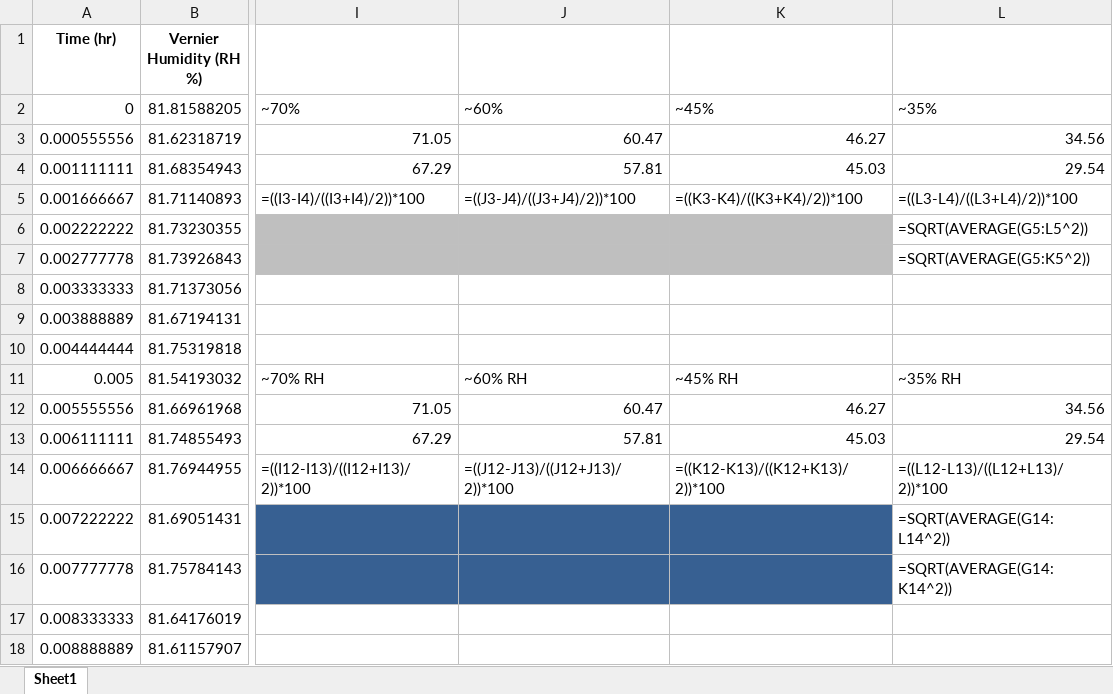
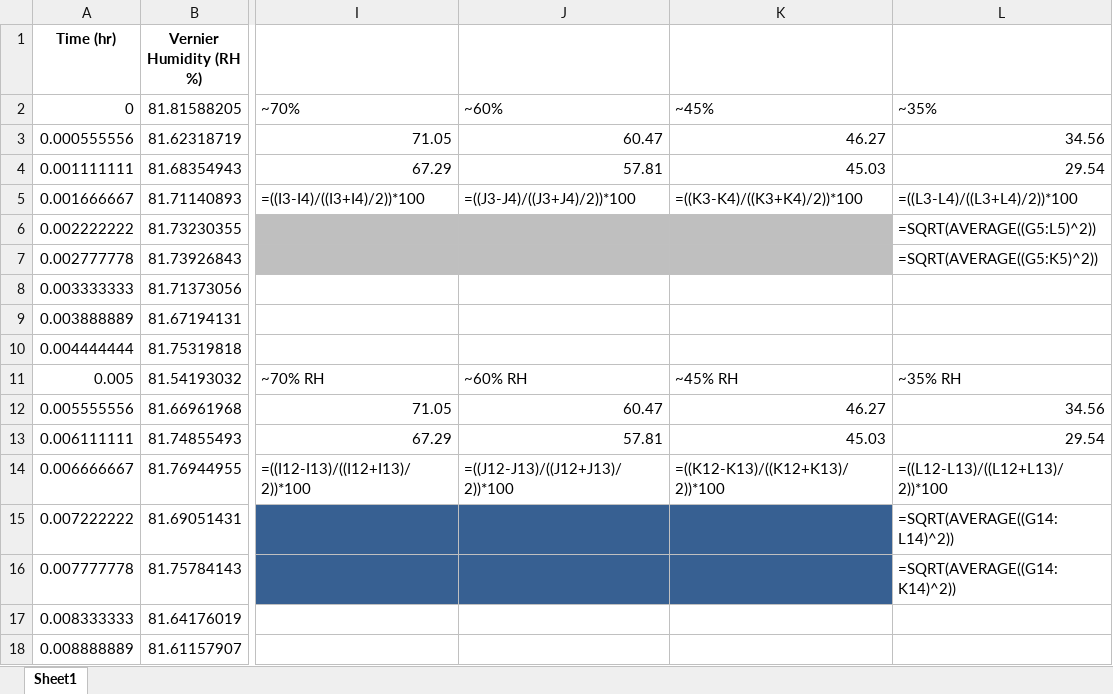
Before and after one commit to esavant/es-weather-station, an Excel workbook: DHT22/DHT22-Humidity-Accuracy-Test/Data Analysis/aligned_humidity_data.xlsx, sheet Sheet1, drawn as a sheet; only a part is shown, gaps mark what is left out; values as stored, in another font and other column widths than the file's, no borders; formulas are shown in place of their values; charts and pictures and table styles not drawn; the diff names each change by its address in the sheet, - before the commit and + after, or states it on an @@ line.

Commit message:
File Update

```diff
--- a/DHT22/DHT22-Humidity-Accuracy-Test/Data Analysis/aligned_humidity_data.xlsx (sheet Sheet1)
+++ b/DHT22/DHT22-Humidity-Accuracy-Test/Data Analysis/aligned_humidity_data.xlsx (sheet Sheet1)
-L6: =SQRT(AVERAGE(G5:L5^2))
+L6: =SQRT(AVERAGE((G5:L5)^2))
-L7: =SQRT(AVERAGE(G5:K5^2))
+L7: =SQRT(AVERAGE((G5:K5)^2))
-L15: =SQRT(AVERAGE(G14:L14^2))
+L15: =SQRT(AVERAGE((G14:L14)^2))
-L16: =SQRT(AVERAGE(G14:K14^2))
+L16: =SQRT(AVERAGE((G14:K14)^2))
```
Also changed, not shown: charts or pictures.
